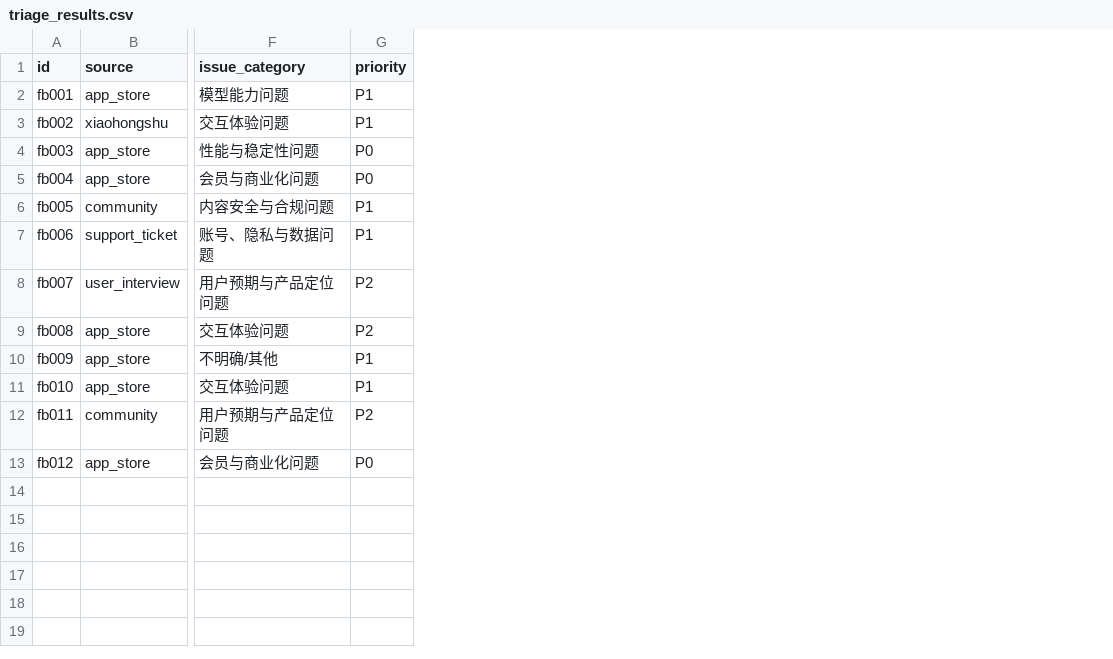
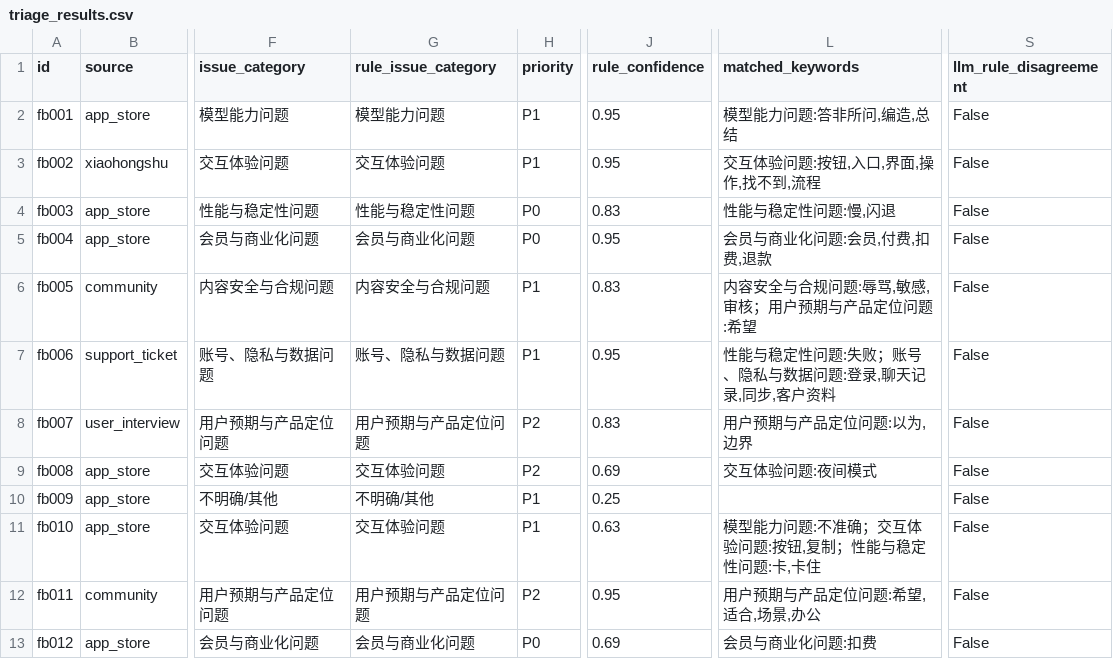
Before and after one commit to Rayna-RRR/feedback-triage-agent, a CSV file: data/output/triage_results.csv, drawn as a sheet; only a part is shown, gaps mark what is left out; the diff names each change by its address in the sheet, - before the commit and + after, or states it on an @@ line.

```diff
--- a/data/output/triage_results.csv
+++ b/data/output/triage_results.csv
+column G (rule_issue_category), rows 2-13: 模型能力问题 | 交互体验问题 | 性能与稳定性问题 | 会员与商业化问题 | 内容安全与合规问题 | 账号、隐私与数据问题 | 用户预期与产品定位问题 | 交互体验问题 | 不明确/其他 | 交互体验问题 | 用户预期与产品定位问题 | 会员与商业化问题
+column J (rule_confidence), rows 2-13: 0.95 | 0.95 | 0.83 | 0.95 | 0.83 | 0.95 | 0.83 | 0.69 | 0.25 | 0.63 | 0.95 | 0.69
+column L (matched_keywords), rows 2-13: 模型能力问题:答非所问,编造,总结 | 交互体验问题:按钮,入口,界面,操作,找不到,流程 | 性能与稳定性问题:慢,闪退 | 会员与商业化问题:会员,付费,扣费,退款 | 内容安全与合规问题:辱骂,敏感,审核；用户预期与产品定位问题:希望 | 性能与稳定性问题:失败；账号、隐私与数据问题:登录,聊天记录,同步,客户资料 | 用户预期与产品定位问题:以为,边界 | 交互体验问题:夜间模式 |  | 模型能力问题:不准确；交互体验问题:按钮,复制；性能与稳定性问题:卡,卡住 | 用户预期与产品定位问题:希望,适合,场景,办公 | 会员与商业化问题:扣费
+column S (llm_rule_disagreement), rows 2-13: all False
```
Also changed, not shown: data/output_ask/triage_results.csv, 30 other files.
